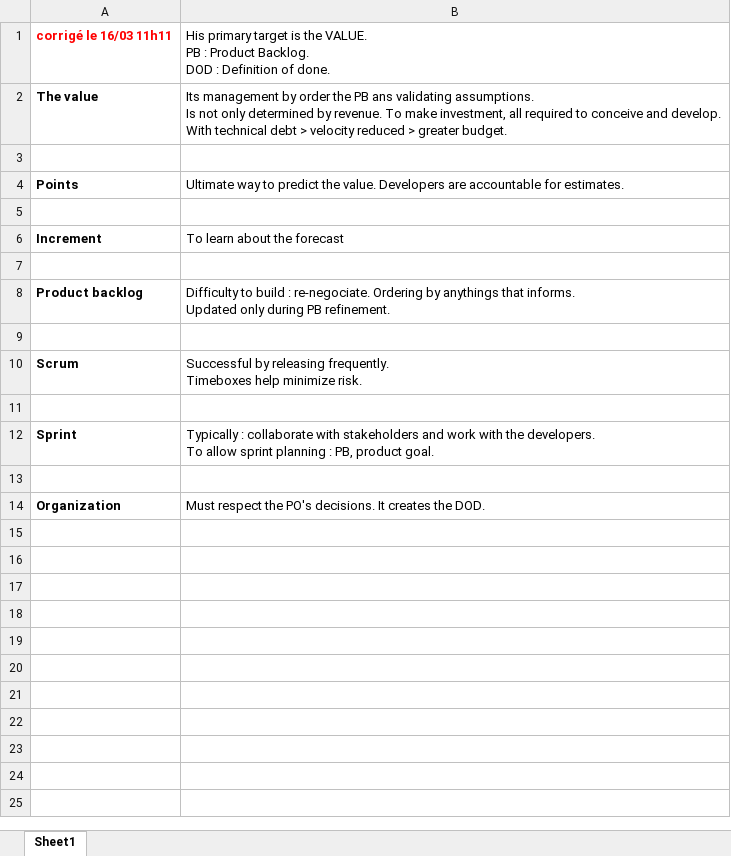
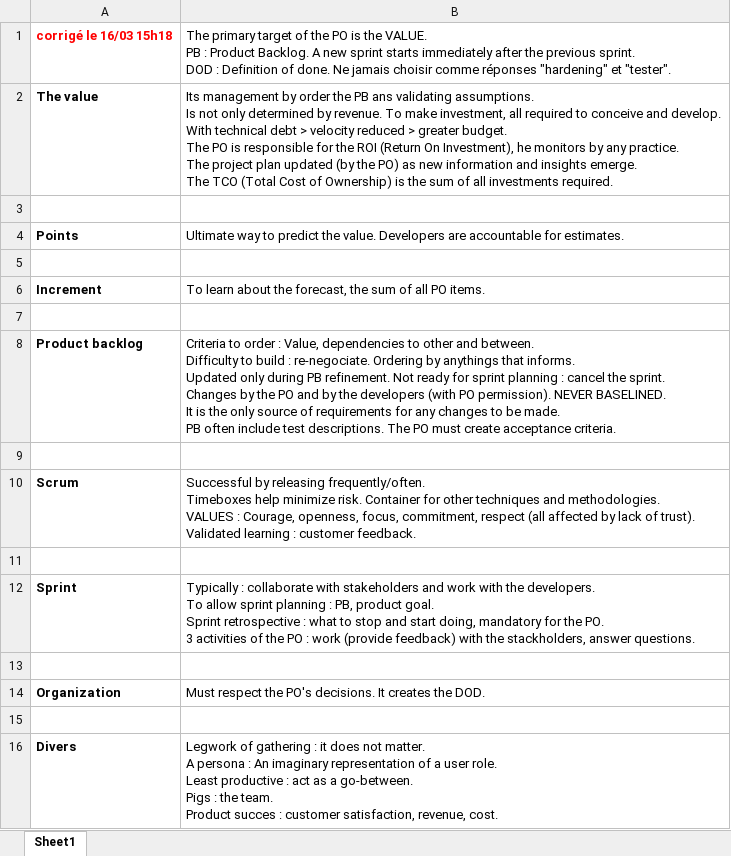
Before and after one commit to gitstream007/prepa_certif_product_owner, an Excel workbook: prepa_certif_product_owner.xlsx, sheet Sheet1, drawn as a sheet; values as stored, in another font and other column widths than the file's, no borders; ↵ is a line break in a cell; the diff names each change by its address in the sheet, - before the commit and + after, or states it on an @@ line.

Commit message:
20210316_15h18

```diff
--- a/prepa_certif_product_owner.xlsx (sheet Sheet1)
+++ b/prepa_certif_product_owner.xlsx (sheet Sheet1)
-A1: corrigé le 16/03 11h11
+A1: corrigé le 16/03 15h18
-B1: His primary target is the VALUE. ↵ PB : Product Backlog. ↵ DOD : Definition of done.
+B1: The primary target of the PO is the VALUE. ↵ PB : Product Backlog. A new sprint starts immediately after the previous sprint. ↵ DOD : Definition of done. Ne jamais choisir comme réponses "hardening" et "tester".
-B2: …greater budget.
+B2: …greater budget. ↵ The PO is responsible for the ROI (Return On Investment), he monitors by any practice. ↵ The project plan updated (by the PO) as new information and insights emerge. ↵ The TCO (Total Cost of Ownership) is the sum of all investments required.
-B6: To learn about the forecast
+B6: To learn about the forecast, the sum of all PO items.
-B8: Difficulty to build : re-negociate. Ordering by anythings that informs. ↵ Updated only during PB refinement.
+B8: Criteria to order : Value, dependencies to other and between. ↵ Difficulty to build : re-negociate. Ordering by anythings that informs. ↵ Updated only during PB refinement. Not ready for sprint planning : cancel the sprint. ↵ Changes by the PO and by the developers (with PO permission). NEVER BASELINED. ↵ It is the only source of requirements for any changes to be made. ↵ PB often include test descriptions. The PO must create acceptance criteria.
-B10: …by releasing frequently. ↵ Timeboxes help minimize risk.
+B10: …by releasing frequently/often. ↵ Timeboxes help minimize risk. Container for other techniques and methodologies. ↵ VALUES : Courage, openness, focus, commitment, respect (all affected by lack of trust). ↵ Validated learning : customer feedback.
-B12: …product goal.
+B12: …product goal. ↵ Sprint retrospective : what to stop and start doing, mandatory for the PO. ↵ 3 activities of the PO : work (provide feedback) with the stackholders, answer questions.
+row 15: (empty)
+row 16: Divers | Legwork of gathering : it does not matter. ↵ A persona : An imaginary representation of a user role. ↵ Least productive : act as a go-between. ↵ Pigs : the team. ↵ Product succes : customer satisfaction, revenue, cost.
```
